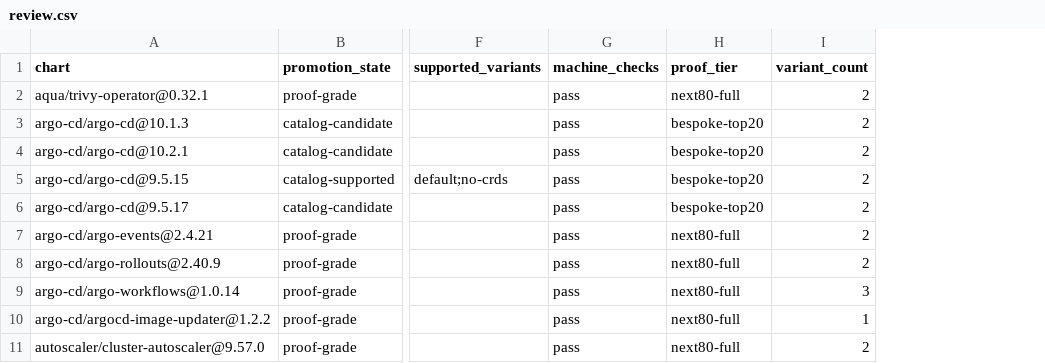
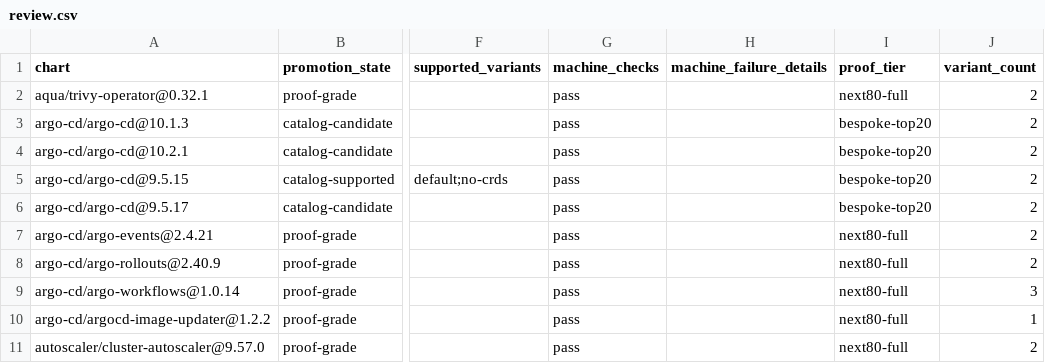
Before and after one commit to confighub/helm-expt, a CSV file: data/catalog-promotion-review/review.csv, drawn as a sheet; only a part is shown, gaps mark what is left out; the diff names each change by its address in the sheet, - before the commit and + after, or states it on an @@ line.

Commit message:
catalog: explain promotion digest mismatches (#1859)
Name the receipt and rendered source paths plus bound and current SHA-256 values when catalog promotion review finds evidence drift. Point operators to the receipt producer before regenerating the derived review, preserving historical receipts and the existing failure labels.

Co-authored-by: Catalog backend <catalog-backend@users.noreply.github.com>

```diff
--- a/data/catalog-promotion-review/review.csv
+++ b/data/catalog-promotion-review/review.csv
+column H (machine_failure_details), empty
```
Also changed, not shown: 1 other file.
